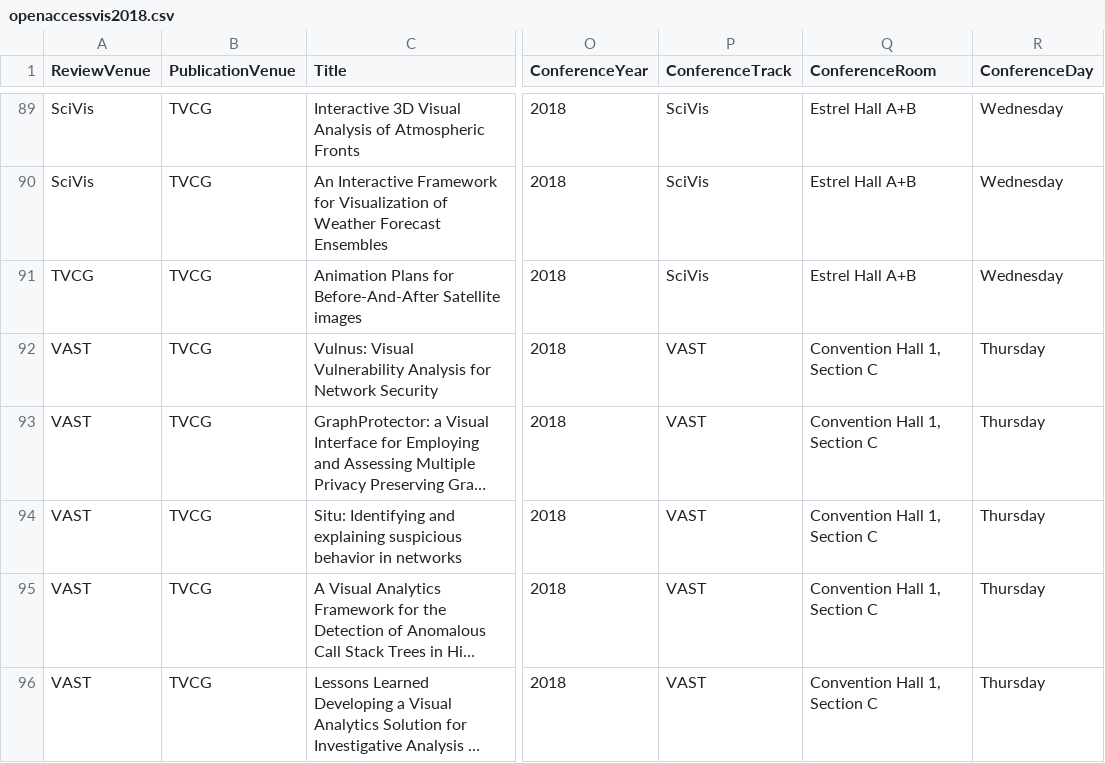
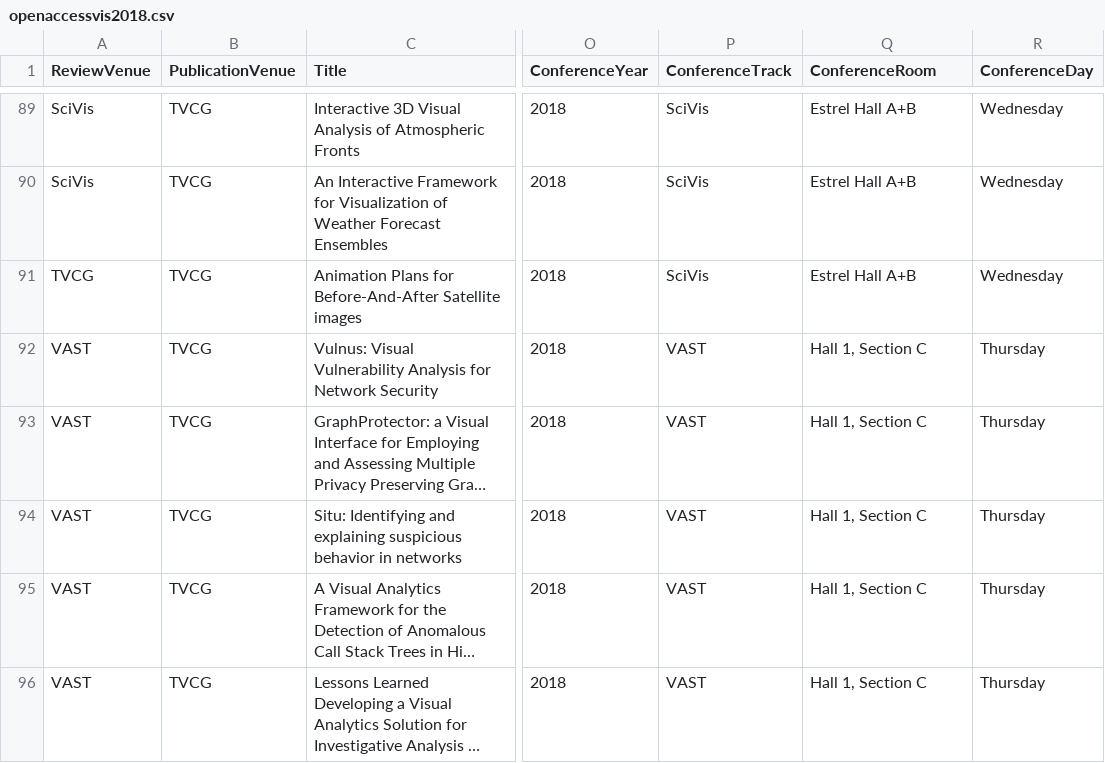
Before and after one commit to steveharoz/open-access-vis, a CSV file: 2018/openaccessvis2018.csv, drawn as a sheet; only a part is shown, gaps mark what is left out; long unchanged cells end in …; the diff covers the shown part only; the diff names each change by its address in the sheet, - before the commit and + after, or states it on an @@ line.

Commit message:
shorter room names to fix mobile

```diff
--- a/2018/openaccessvis2018.csv
+++ b/2018/openaccessvis2018.csv
-Q92:Q96 (ConferenceRoom): Convention Hall 1, Section C
+Q92:Q96 (ConferenceRoom): Hall 1, Section C
```
Also changed, not shown: 98 edited cells elsewhere in this file.
